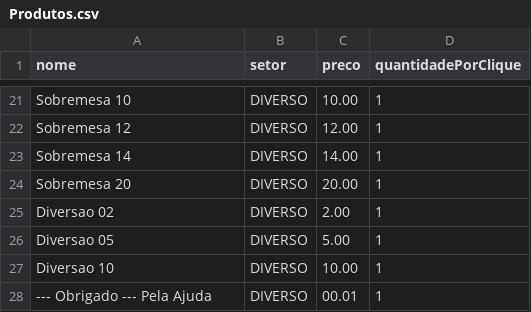
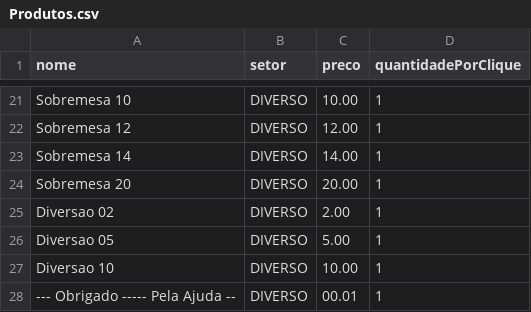
Before and after one commit to osseab/Quermesse, a CSV file: Produtos.csv, drawn as a sheet; only a part is shown, gaps mark what is left out.

Commit message:
Fix formatting of 'Obrigado - Pela Ajuda' entry

```diff
--- a/Produtos.csv
+++ b/Produtos.csv
@@ -27,2 +27,2 @@ Diversao 05,DIVERSO,5.00,1
 Diversao 10,DIVERSO,10.00,1
---- Obrigado --- Pela Ajuda,DIVERSO,00.01,1
+--- Obrigado ----- Pela Ajuda --,DIVERSO,00.01,1
```
